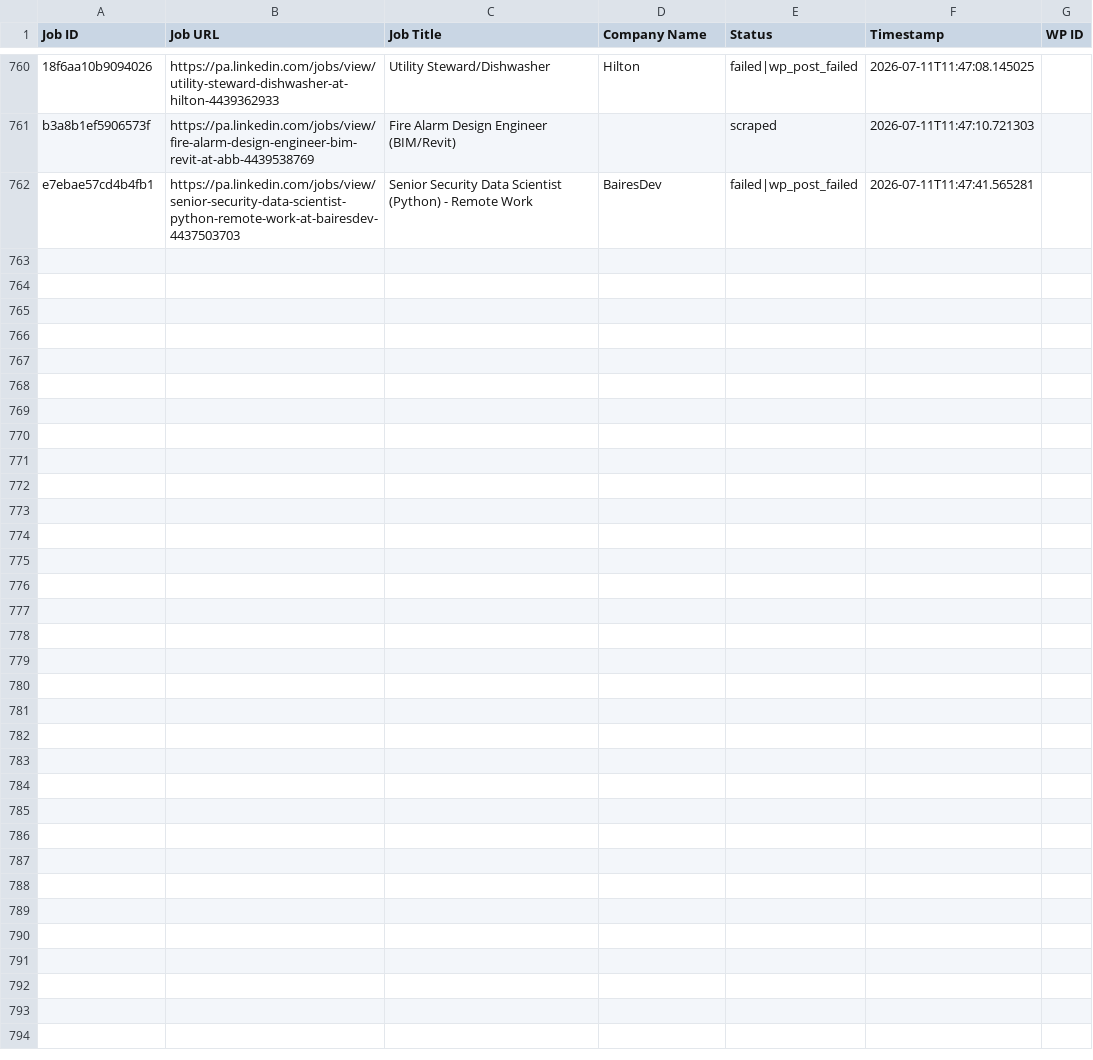
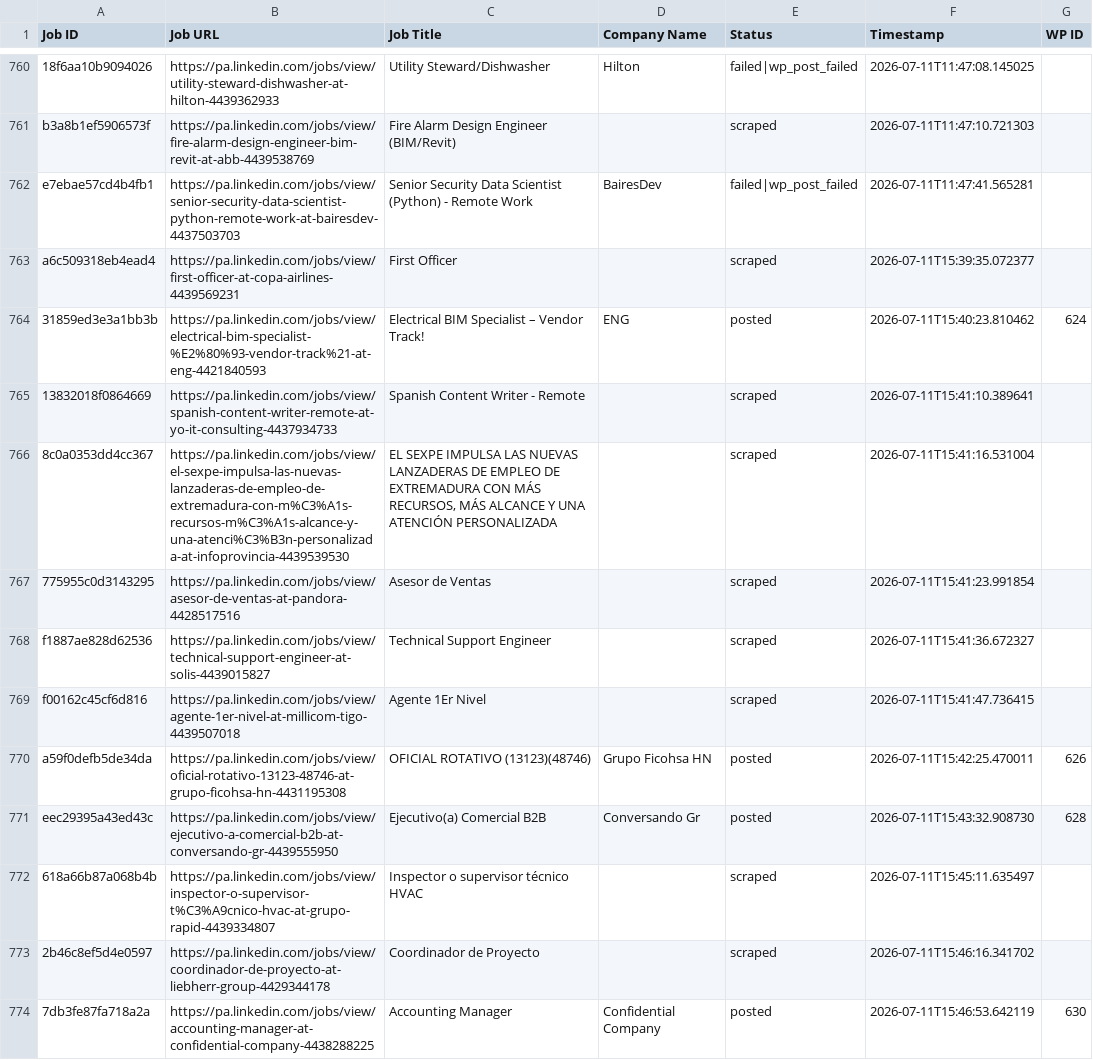
Before and after one commit to mimusdesign/pa, a CSV file: processed_jobs.csv, drawn as a sheet; only a part is shown, gaps mark what is left out; the diff names each change by its address in the sheet, - before the commit and + after, or states it on an @@ line.

```diff
--- a/processed_jobs.csv
+++ b/processed_jobs.csv
+row 763: a6c509318eb4ead4 | https://pa.linkedin.com/jobs/view/first-officer-at-copa-airlines-4439569231 | First Officer |  | scraped | 2026-07-11T15:39:35.072377
+row 764: 31859ed3e3a1bb3b | https://pa.linkedin.com/jobs/view/electrical-bim-specialist-%E2%80%93-vendor-track%21-at-eng-4421840593 | Electrical BIM Specialist – Vendor Track! | ENG | posted | 2026-07-11T15:40:23.810462 | 624
+row 765: 13832018f0864669 | https://pa.linkedin.com/jobs/view/spanish-content-writer-remote-at-yo-it-consulting-4437934733 | Spanish Content Writer - Remote |  | scraped | 2026-07-11T15:41:10.389641
+row 766: 8c0a0353dd4cc367 | https://pa.linkedin.com/jobs/view/el-sexpe-impulsa-las-nuevas-lanzaderas-de-empleo-de-extremadura-con-m%C3%A1s-recursos-m%C3%A1s-alcance-y-una-atenci%C3%B3n-personalizada-at-infoprovincia-4439539530 | EL SEXPE IMPULSA LAS NUEVAS LANZADERAS DE EMPLEO DE EXTREMADURA CON MÁS RECURSOS, MÁS ALCANCE Y UNA ATENCIÓN PERSONALIZADA |  | scraped | 2026-07-11T15:41:16.531004
+row 767: 775955c0d3143295 | https://pa.linkedin.com/jobs/view/asesor-de-ventas-at-pandora-4428517516 | Asesor de Ventas |  | scraped | 2026-07-11T15:41:23.991854
+row 768: f1887ae828d62536 | https://pa.linkedin.com/jobs/view/technical-support-engineer-at-solis-4439015827 | Technical Support Engineer |  | scraped | 2026-07-11T15:41:36.672327
+row 769: f00162c45cf6d816 | https://pa.linkedin.com/jobs/view/agente-1er-nivel-at-millicom-tigo-4439507018 | Agente 1Er Nivel |  | scraped | 2026-07-11T15:41:47.736415
+row 770: a59f0defb5de34da | https://pa.linkedin.com/jobs/view/oficial-rotativo-13123-48746-at-grupo-ficohsa-hn-4431195308 | OFICIAL ROTATIVO (13123)(48746) | Grupo Ficohsa HN | posted | 2026-07-11T15:42:25.470011 | 626
+row 771: eec29395a43ed43c | https://pa.linkedin.com/jobs/view/ejecutivo-a-comercial-b2b-at-conversando-gr-4439555950 | Ejecutivo(a) Comercial B2B | Conversando Gr | posted | 2026-07-11T15:43:32.908730 | 628
+row 772: 618a66b87a068b4b | https://pa.linkedin.com/jobs/view/inspector-o-supervisor-t%C3%A9cnico-hvac-at-grupo-rapid-4439334807 | Inspector o supervisor técnico HVAC |  | scraped | 2026-07-11T15:45:11.635497
+row 773: 2b46c8ef5d4e0597 | https://pa.linkedin.com/jobs/view/coordinador-de-proyecto-at-liebherr-group-4429344178 | Coordinador de Proyecto |  | scraped | 2026-07-11T15:46:16.341702
+row 774: 7db3fe87fa718a2a | https://pa.linkedin.com/jobs/view/accounting-manager-at-confidential-company-4438288225 | Accounting Manager | Confidential Company | posted | 2026-07-11T15:46:53.642119 | 630
```
